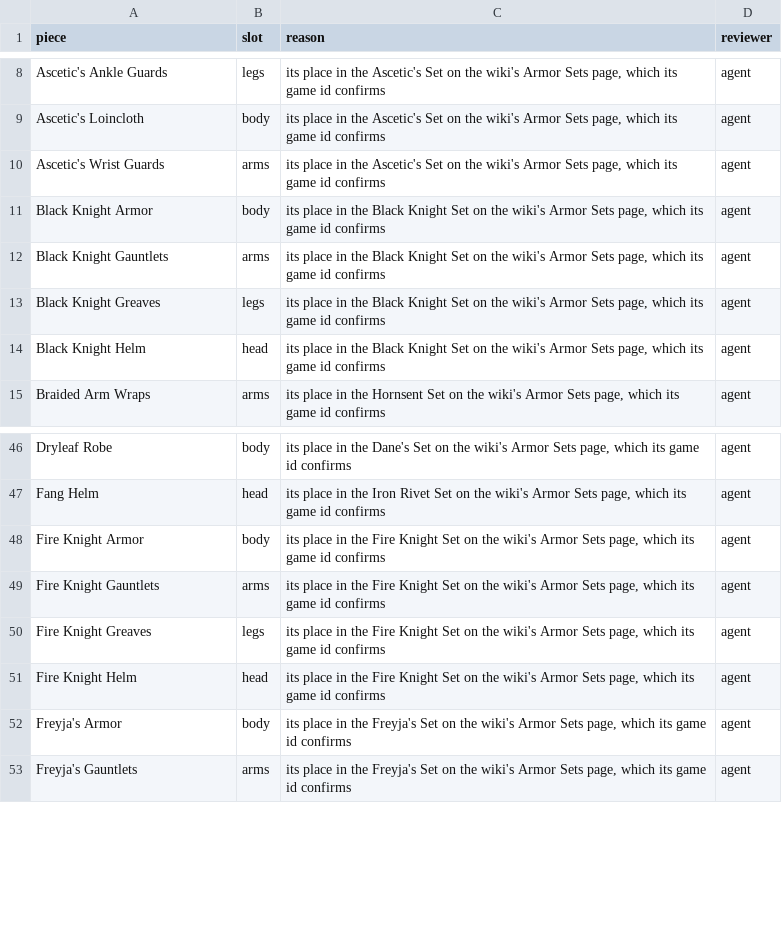
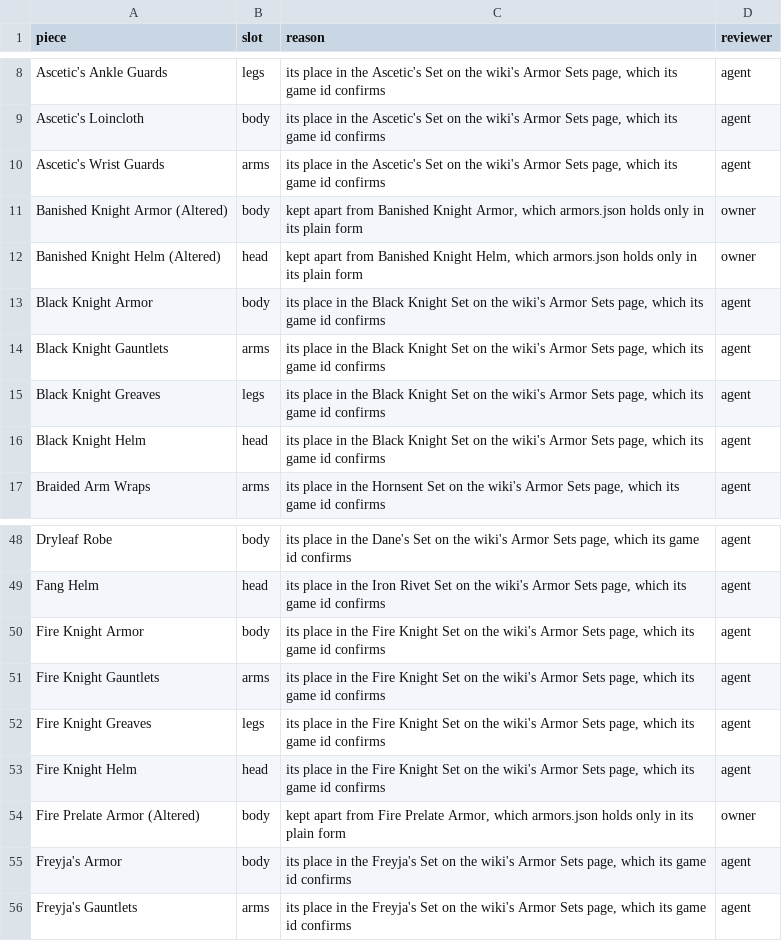
Before and after one commit to igoakulov/eldenroll, a CSV file: data/overrides/armor_slots.csv, drawn as a sheet; only a part is shown, gaps mark what is left out; the diff names each change by its address in the sheet, - before the commit and + after, or states it on an @@ line.

```diff
--- a/data/overrides/armor_slots.csv
+++ b/data/overrides/armor_slots.csv
+row 11: Banished Knight Armor (Altered) | body | kept apart from Banished Knight Armor, which armors.json holds only in its plain form | owner
+row 12: Banished Knight Helm (Altered) | head | kept apart from Banished Knight Helm, which armors.json holds only in its plain form | owner
+row 54: Fire Prelate Armor (Altered) | body | kept apart from Fire Prelate Armor, which armors.json holds only in its plain form | owner
```
Also changed, not shown: data/gaps.csv, data/overrides/armor_sets.csv, 18 other files.
